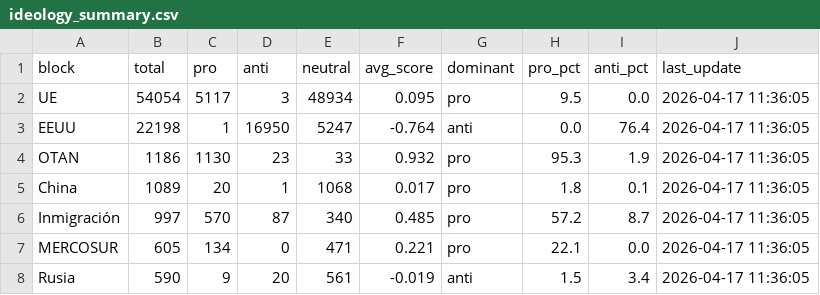
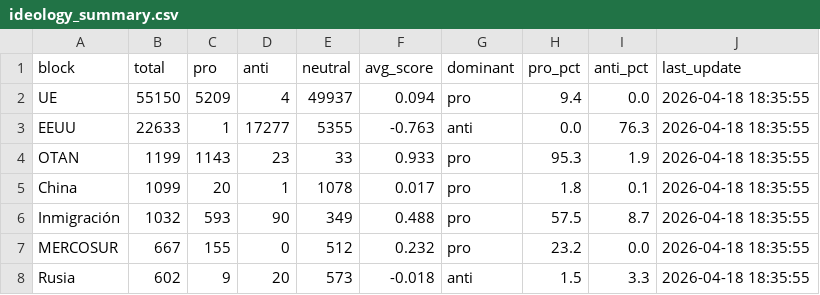
Before and after one commit to mcasrom/SIEG-Politica-Nacional-, a CSV file: data/export/nr/ideology_summary.csv, drawn as a sheet.

```diff
--- a/data/export/nr/ideology_summary.csv
+++ b/data/export/nr/ideology_summary.csv
@@ -1,8 +1,8 @@
 block,total,pro,anti,neutral,avg_score,dominant,pro_pct,anti_pct,last_update
-UE,54054,5117,3,48934,0.095,pro,9.5,0.0,2026-04-17 11:36:05
-EEUU,22198,1,16950,5247,-0.764,anti,0.0,76.4,2026-04-17 11:36:05
-OTAN,1186,1130,23,33,0.932,pro,95.3,1.9,2026-04-17 11:36:05
-China,1089,20,1,1068,0.017,pro,1.8,0.1,2026-04-17 11:36:05
-Inmigración,997,570,87,340,0.485,pro,57.2,8.7,2026-04-17 11:36:05
-MERCOSUR,605,134,0,471,0.221,pro,22.1,0.0,2026-04-17 11:36:05
-Rusia,590,9,20,561,-0.019,anti,1.5,3.4,2026-04-17 11:36:05
+UE,55150,5209,4,49937,0.094,pro,9.4,0.0,2026-04-18 18:35:55
+EEUU,22633,1,17277,5355,-0.763,anti,0.0,76.3,2026-04-18 18:35:55
+OTAN,1199,1143,23,33,0.933,pro,95.3,1.9,2026-04-18 18:35:55
+China,1099,20,1,1078,0.017,pro,1.8,0.1,2026-04-18 18:35:55
+Inmigración,1032,593,90,349,0.488,pro,57.5,8.7,2026-04-18 18:35:55
+MERCOSUR,667,155,0,512,0.232,pro,23.2,0.0,2026-04-18 18:35:55
+Rusia,602,9,20,573,-0.018,anti,1.5,3.3,2026-04-18 18:35:55
```
Also changed, not shown: data/export/nr/disinfo_alerts.csv, data/export/nr/disinfo_bulos.csv, 7 other files.
